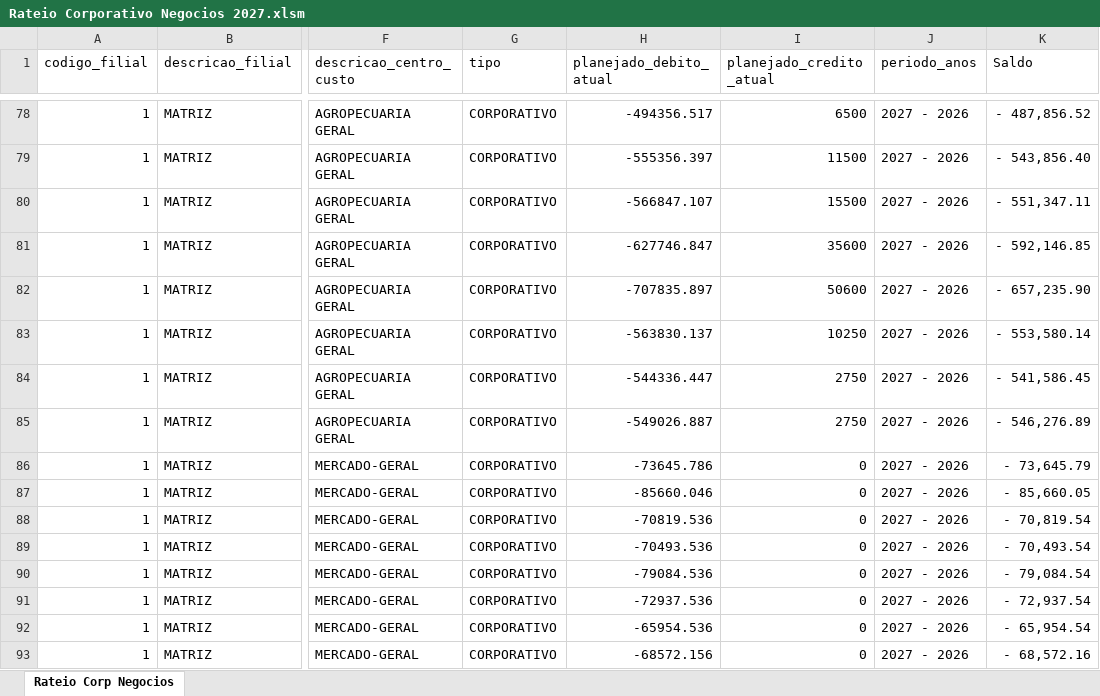
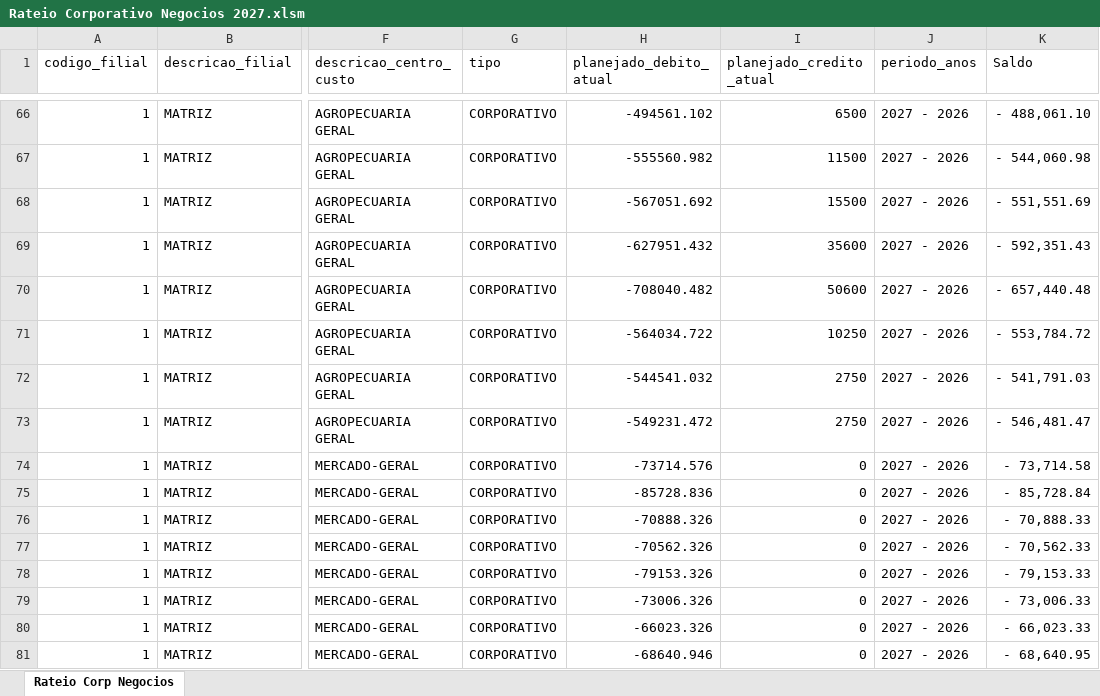
Before and after one commit to Trmartello/Controladoria, an Excel workbook: fontes/planejamento-2027/rateios/Rateio Corporativo Negocios 2027.xlsm, sheet Rateio Corp Negocios, drawn as a sheet; only a part is shown, gaps mark what is left out; values as stored, in another font and other column widths than the file's, no borders; table styles not drawn; addresses are those after the commit; the diff covers the shown part only; the diff names each change by its address in the sheet, - before the commit and + after, or states it on an @@ line.

```diff
--- a/fontes/planejamento-2027/rateios/Rateio Corporativo Negocios 2027.xlsm (sheet Rateio Corp Negocios)
+++ b/fontes/planejamento-2027/rateios/Rateio Corporativo Negocios 2027.xlsm (sheet Rateio Corp Negocios)
-H66 (planejado_debito_atual): -494356.517
+H66 (planejado_debito_atual): -494561.102
-K66 (Saldo): - 487,856.52
+K66 (Saldo): - 488,061.10
-H67 (planejado_debito_atual): -555356.397
+H67 (planejado_debito_atual): -555560.982
-K67 (Saldo): - 543,856.40
+K67 (Saldo): - 544,060.98
-H68 (planejado_debito_atual): -566847.107
+H68 (planejado_debito_atual): -567051.692
-K68 (Saldo): - 551,347.11
+K68 (Saldo): - 551,551.69
-H69 (planejado_debito_atual): -627746.847
+H69 (planejado_debito_atual): -627951.432
-K69 (Saldo): - 592,146.85
+K69 (Saldo): - 592,351.43
-H70 (planejado_debito_atual): -707835.897
+H70 (planejado_debito_atual): -708040.482
-K70 (Saldo): - 657,235.90
+K70 (Saldo): - 657,440.48
-H71 (planejado_debito_atual): -563830.137
+H71 (planejado_debito_atual): -564034.722
-K71 (Saldo): - 553,580.14
+K71 (Saldo): - 553,784.72
-H72 (planejado_debito_atual): -544336.447
+H72 (planejado_debito_atual): -544541.032
-K72 (Saldo): - 541,586.45
+K72 (Saldo): - 541,791.03
-H73 (planejado_debito_atual): -549026.887
+H73 (planejado_debito_atual): -549231.472
-K73 (Saldo): - 546,276.89
+K73 (Saldo): - 546,481.47
-H74 (planejado_debito_atual): -73645.786
+H74 (planejado_debito_atual): -73714.576
-K74 (Saldo): - 73,645.79
+K74 (Saldo): - 73,714.58
-H75 (planejado_debito_atual): -85660.046
+H75 (planejado_debito_atual): -85728.836
-K75 (Saldo): - 85,660.05
+K75 (Saldo): - 85,728.84
-H76 (planejado_debito_atual): -70819.536
+H76 (planejado_debito_atual): -70888.326
-K76 (Saldo): - 70,819.54
+K76 (Saldo): - 70,888.33
-H77 (planejado_debito_atual): -70493.536
+H77 (planejado_debito_atual): -70562.326
-K77 (Saldo): - 70,493.54
+K77 (Saldo): - 70,562.33
-H78 (planejado_debito_atual): -79084.536
+H78 (planejado_debito_atual): -79153.326
-K78 (Saldo): - 79,084.54
+K78 (Saldo): - 79,153.33
-H79 (planejado_debito_atual): -72937.536
+H79 (planejado_debito_atual): -73006.326
-K79 (Saldo): - 72,937.54
+K79 (Saldo): - 73,006.33
-H80 (planejado_debito_atual): -65954.536
+H80 (planejado_debito_atual): -66023.326
-K80 (Saldo): - 65,954.54
+K80 (Saldo): - 66,023.33
-H81 (planejado_debito_atual): -68572.156
+H81 (planejado_debito_atual): -68640.946
-K81 (Saldo): - 68,572.16
+K81 (Saldo): - 68,640.95
```
Also changed, not shown: 24 removed rows and 377 edited cells elsewhere in this sheet, 8 other files.
